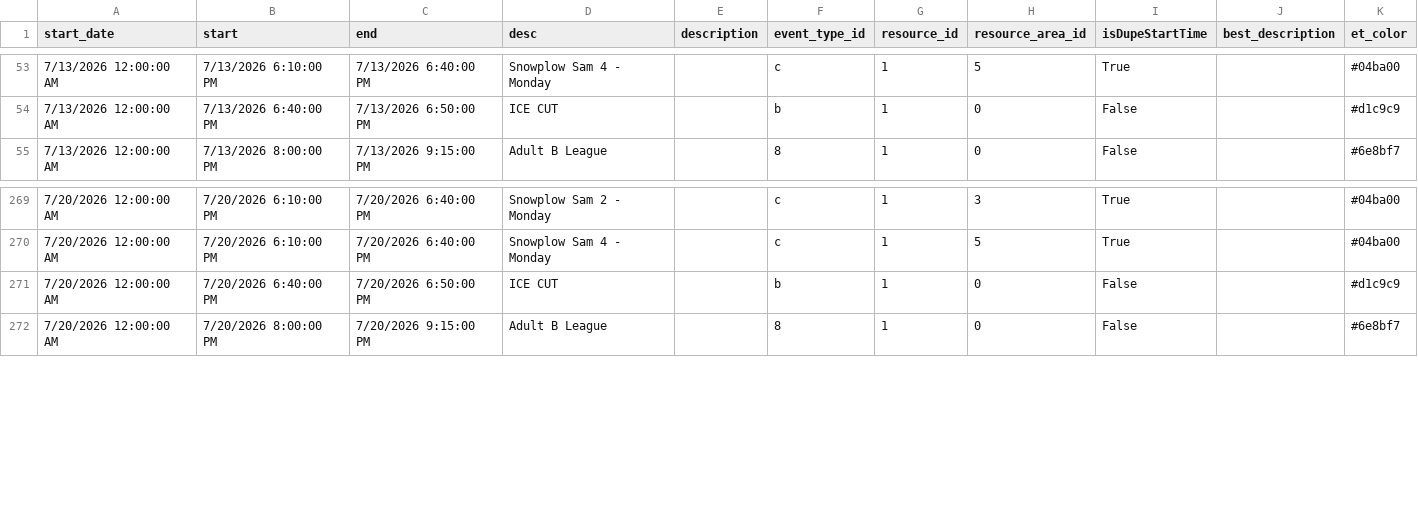
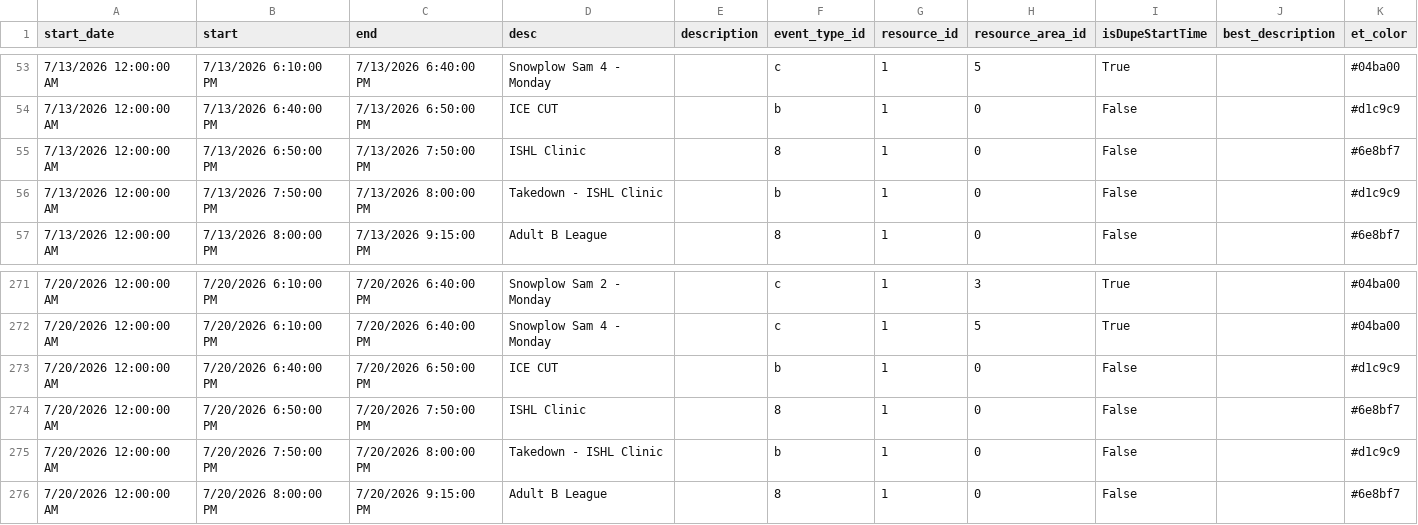
Before and after one commit to epicentr/aerodrome-ical-proxy, a CSV file: events.csv, drawn as a sheet; only a part is shown, gaps mark what is left out.

Commit message:
Update calendar data
Diff summary:
diff --git a/events.csv b/events.csv
index c46542d..ff1e2f7 100644
--- a/events.csv
+++ b/events.csv
@@ -54,0 +55,2 @@ start_date,start,end,desc,description,event_type_id,resource_id,resource_area_id
+7/13/2026 12:00:00 AM,7/13/2026 6:50:00 PM,7/13/2026 7:50:00 PM,ISHL Clinic,,8,1,0,False,,#6e8bf7
+7/13/2026 12:00:00 AM,7/13/2026 7:50:00 PM,7/13/2026 8:00:00 PM,Takedown - ISHL Clinic,,b,1,0,False,,#d1c9c9
@@ -271,0 +274,2 @@ start_date,start,end,desc,description,event_type_id,resource_id,resource_area_id
+7/20/2026 12:00:00 AM,7/20/2026 6:50:00 PM,7/20/2026 7:50:00 PM,ISHL Clinic,,8,1,0,False,,#6e8bf7
+7/20/2026 12:00:00 AM,7/20/2026 7:50:00 PM,7/20/2026 8:00:00 PM,Takedown - ISHL Clinic,,b,1,0,False,,#d1c9c9

```diff
--- a/events.csv
+++ b/events.csv
@@ -54,2 +54,4 @@ start_date,start,end,desc,description,event_type_id,resource_id,resource_area_id
 7/13/2026 12:00:00 AM,7/13/2026 6:40:00 PM,7/13/2026 6:50:00 PM,ICE CUT,,b,1,0,False,,#d1c9c9
+7/13/2026 12:00:00 AM,7/13/2026 6:50:00 PM,7/13/2026 7:50:00 PM,ISHL Clinic,,8,1,0,False,,#6e8bf7
+7/13/2026 12:00:00 AM,7/13/2026 7:50:00 PM,7/13/2026 8:00:00 PM,Takedown - ISHL Clinic,,b,1,0,False,,#d1c9c9
 7/13/2026 12:00:00 AM,7/13/2026 8:00:00 PM,7/13/2026 9:15:00 PM,Adult B League,,8,1,0,False,,#6e8bf7
@@ -271,2 +273,4 @@ start_date,start,end,desc,description,event_type_id,resource_id,resource_area_id
 7/20/2026 12:00:00 AM,7/20/2026 6:40:00 PM,7/20/2026 6:50:00 PM,ICE CUT,,b,1,0,False,,#d1c9c9
+7/20/2026 12:00:00 AM,7/20/2026 6:50:00 PM,7/20/2026 7:50:00 PM,ISHL Clinic,,8,1,0,False,,#6e8bf7
+7/20/2026 12:00:00 AM,7/20/2026 7:50:00 PM,7/20/2026 8:00:00 PM,Takedown - ISHL Clinic,,b,1,0,False,,#d1c9c9
 7/20/2026 12:00:00 AM,7/20/2026 8:00:00 PM,7/20/2026 9:15:00 PM,Adult B League,,8,1,0,False,,#6e8bf7
```
Also changed, not shown: 7 other files.
